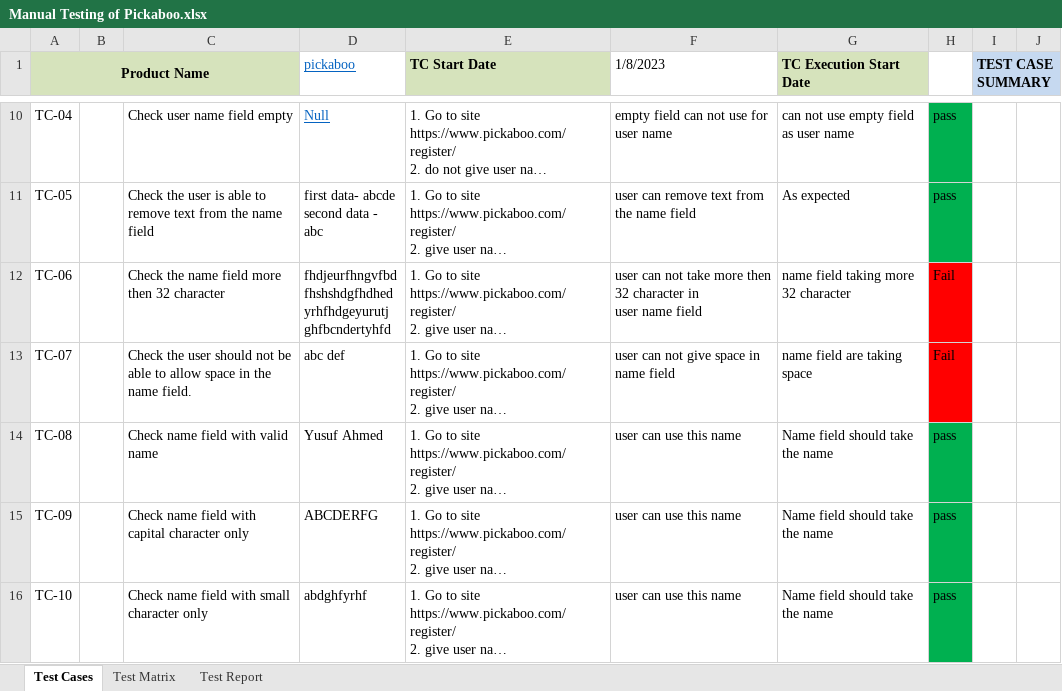
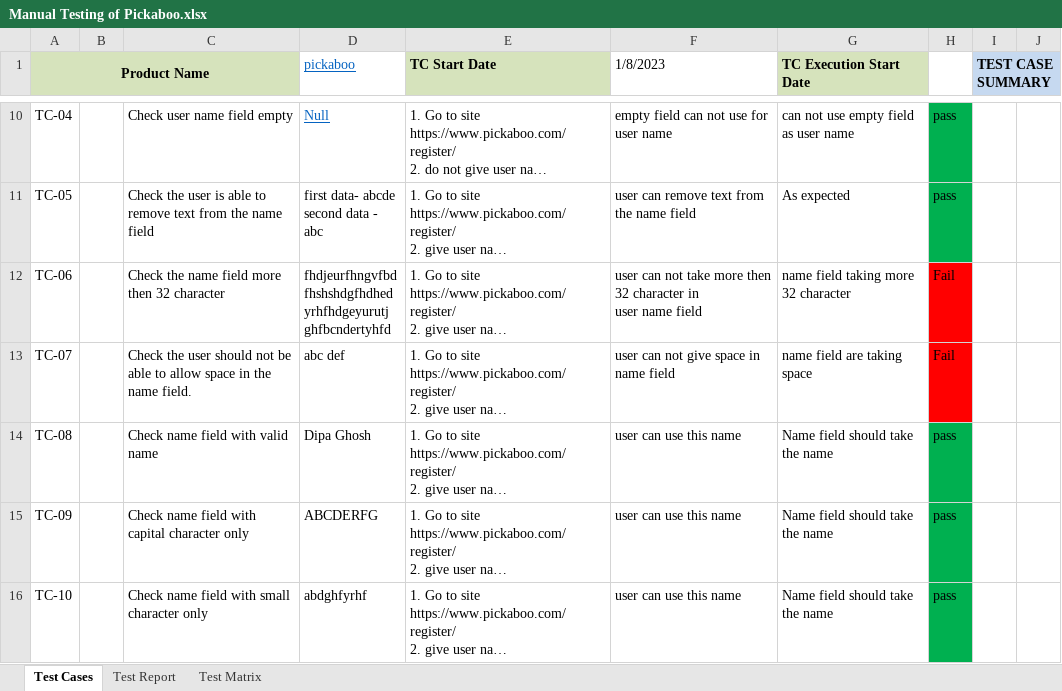
Before and after one commit to DiPaGh0sH/Manual_Testing_of_Pickaboo, an Excel workbook: Manual Testing of Pickaboo.xlsx, sheet Test Cases, drawn as a sheet; only a part is shown, gaps mark what is left out; long unchanged cells end in …; values as stored, in another font and other column widths than the file's, no borders; conditional formats not drawn; the diff names each change by its address in the sheet, - before the commit and + after, or states it on an @@ line.

Commit message:
my changes

```diff
--- a/Manual Testing of Pickaboo.xlsx (sheet Test Cases)
+++ b/Manual Testing of Pickaboo.xlsx (sheet Test Cases)
@@ sheet tab order changed: Test Cases | Test Report | Test Matrix @@
-D14 (pickaboo): Yusuf Ahmed
+D14 (pickaboo): Dipa Ghosh
```
Also changed, not shown: charts or pictures.
